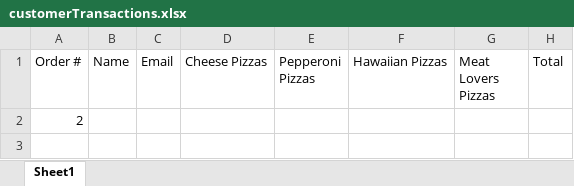
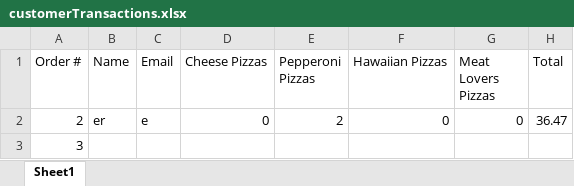
Before and after one commit to dac0d3/pythonWarriors, an Excel workbook: customerTransactions.xlsx, sheet Sheet1, drawn as a sheet; values as stored, in another font and other column widths than the file's, no borders; addresses are those after the commit; the diff names each change by its address in the sheet, - before the commit and + after, or states it on an @@ line.

```diff
--- a/customerTransactions.xlsx (sheet Sheet1)
+++ b/customerTransactions.xlsx (sheet Sheet1)
+row 2: 2 | er | e | 0 | 2 | 0 | 0 | 36.47
-A3 (Order #): 2
+A3 (Order #): 3
```
Also changed, not shown: pythonParlorInventory.xlsx, 4 other files.
